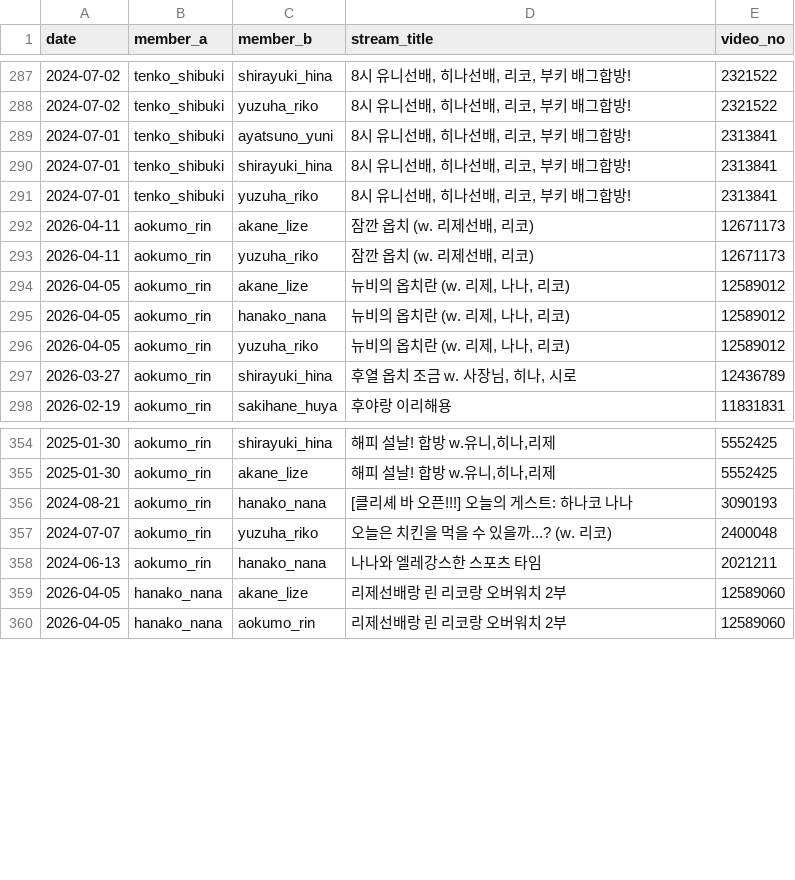
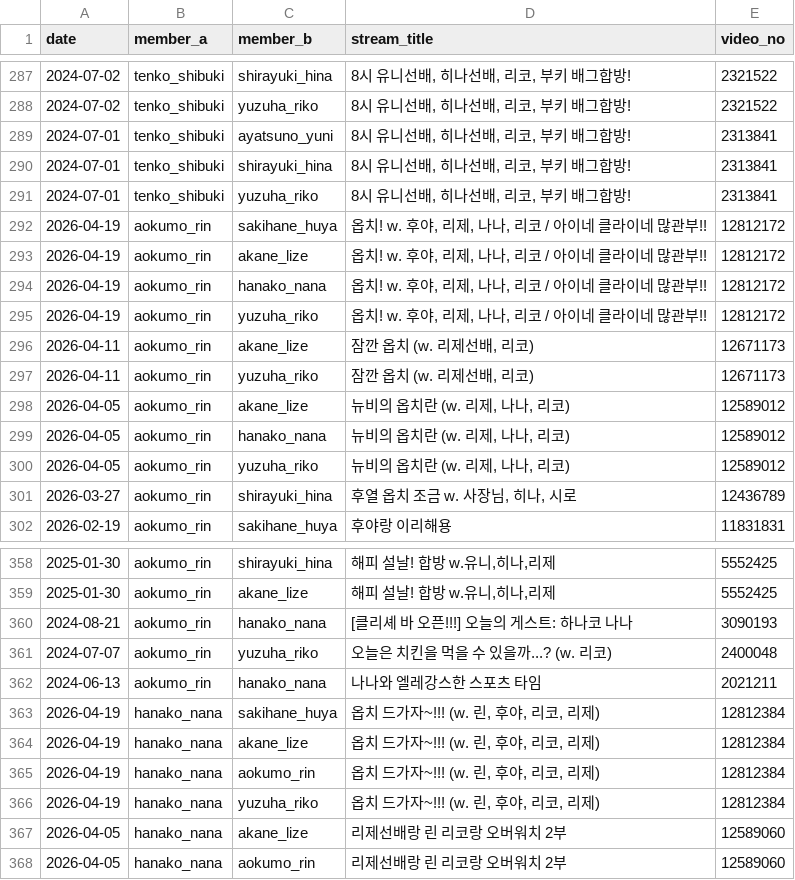
Before and after one commit to coding-jhj/Stelive_data, a CSV file: data/collabs.csv, drawn as a sheet; only a part is shown, gaps mark what is left out; the diff names each change by its address in the sheet, - before the commit and + after, or states it on an @@ line.

```diff
--- a/data/collabs.csv
+++ b/data/collabs.csv
+row 292: 2026-04-19 | aokumo_rin | sakihane_huya | 옵치! w. 후야, 리제, 나나, 리코 / 아이네 클라이네 많관부!! | 12812172
+row 293: 2026-04-19 | aokumo_rin | akane_lize | 옵치! w. 후야, 리제, 나나, 리코 / 아이네 클라이네 많관부!! | 12812172
+row 294: 2026-04-19 | aokumo_rin | hanako_nana | 옵치! w. 후야, 리제, 나나, 리코 / 아이네 클라이네 많관부!! | 12812172
+row 295: 2026-04-19 | aokumo_rin | yuzuha_riko | 옵치! w. 후야, 리제, 나나, 리코 / 아이네 클라이네 많관부!! | 12812172
+row 363: 2026-04-19 | hanako_nana | sakihane_huya | 옵치 드가자~!!! (w. 린, 후야, 리코, 리제) | 12812384
+row 364: 2026-04-19 | hanako_nana | akane_lize | 옵치 드가자~!!! (w. 린, 후야, 리코, 리제) | 12812384
+row 365: 2026-04-19 | hanako_nana | aokumo_rin | 옵치 드가자~!!! (w. 린, 후야, 리코, 리제) | 12812384
+row 366: 2026-04-19 | hanako_nana | yuzuha_riko | 옵치 드가자~!!! (w. 린, 후야, 리코, 리제) | 12812384
```
Also changed, not shown: data/followers.csv, data/streams.csv, 2 other files.
